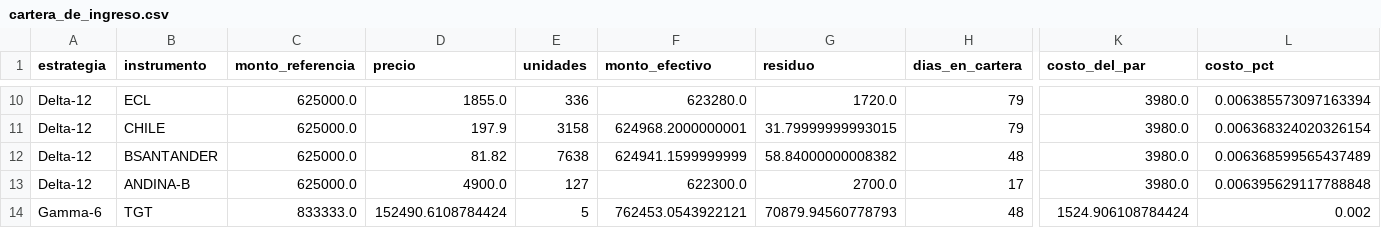
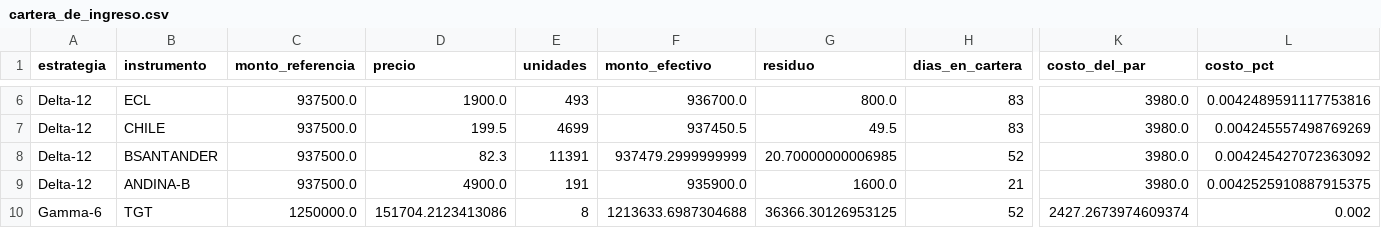
Before and after one commit to rodrigoaguirrediaz6644/alphadata-beta, a CSV file: data/cartera_de_ingreso.csv, drawn as a sheet; only a part is shown, gaps mark what is left out; addresses are those after the commit; the diff covers the shown part only; the diff names each change by its address in the sheet, - before the commit and + after, or states it on an @@ line.

```diff
--- a/data/cartera_de_ingreso.csv
+++ b/data/cartera_de_ingreso.csv
-C6:C9 (monto_referencia): 625000.0
+C6:C9 (monto_referencia): 937500.0
-D6 (precio): 1855.0
+D6 (precio): 1900.0
-E6 (unidades): 336
+E6 (unidades): 493
-F6 (monto_efectivo): 623280.0
+F6 (monto_efectivo): 936700.0
-G6 (residuo): 1720.0
+G6 (residuo): 800.0
-H6:H7 (dias_en_cartera): 79
+H6:H7 (dias_en_cartera): 83
-L6 (costo_pct): 0.006385573097163394
+L6 (costo_pct): 0.0042489591117753816
-D7 (precio): 197.9
+D7 (precio): 199.5
-E7 (unidades): 3158
+E7 (unidades): 4699
-F7 (monto_efectivo): 624968.2000000001
+F7 (monto_efectivo): 937450.5
-G7 (residuo): 31.79999999993015
+G7 (residuo): 49.5
-L7 (costo_pct): 0.006368324020326154
+L7 (costo_pct): 0.004245557498769269
-D8 (precio): 81.82
+D8 (precio): 82.3
-E8 (unidades): 7638
+E8 (unidades): 11391
-F8 (monto_efectivo): 624941.1599999999
+F8 (monto_efectivo): 937479.2999999999
-G8 (residuo): 58.84000000008382
+G8 (residuo): 20.70000000006985
-H8 (dias_en_cartera): 48
+H8 (dias_en_cartera): 52
-L8 (costo_pct): 0.006368599565437489
+L8 (costo_pct): 0.004245427072363092
-E9 (unidades): 127
+E9 (unidades): 191
-F9 (monto_efectivo): 622300.0
+F9 (monto_efectivo): 935900.0
-G9 (residuo): 2700.0
+G9 (residuo): 1600.0
-H9 (dias_en_cartera): 17
+H9 (dias_en_cartera): 21
-L9 (costo_pct): 0.006395629117788848
+L9 (costo_pct): 0.0042525910887915375
-C10 (monto_referencia): 833333.0
+C10 (monto_referencia): 1250000.0
-D10 (precio): 152490.6108784424
+D10 (precio): 151704.2123413086
-E10 (unidades): 5
+E10 (unidades): 8
-F10 (monto_efectivo): 762453.0543922121
+F10 (monto_efectivo): 1213633.6987304688
-G10 (residuo): 70879.94560778793
+G10 (residuo): 36366.30126953125
-H10 (dias_en_cartera): 48
+H10 (dias_en_cartera): 52
-K10 (costo_del_par): 1524.906108784424
+K10 (costo_del_par): 2427.2673974609374
```
Also changed, not shown: 4 removed rows and 69 edited cells elsewhere in this file, data/audit_sigma6.csv, data/libro_posiciones.csv, 26 other files.
